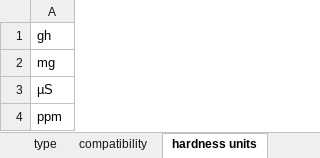
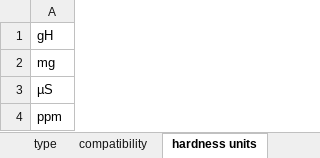
Before and after one commit to baronnath/accuarium-back, an Excel workbook: private/uploads/uploadFileTest.xlsx, sheet hardness units, drawn as a sheet; values as stored, in another font and other column widths than the file's, no borders; the diff names each change by its address in the sheet, - before the commit and + after, or states it on an @@ line.

Commit message:
- gH name modified - jest time out bug - units added to user

```diff
--- a/private/uploads/uploadFileTest.xlsx (sheet hardness units)
+++ b/private/uploads/uploadFileTest.xlsx (sheet hardness units)
-A1: gh
+A1: gH
```
Also changed, not shown: sheet species, 6 other files.
